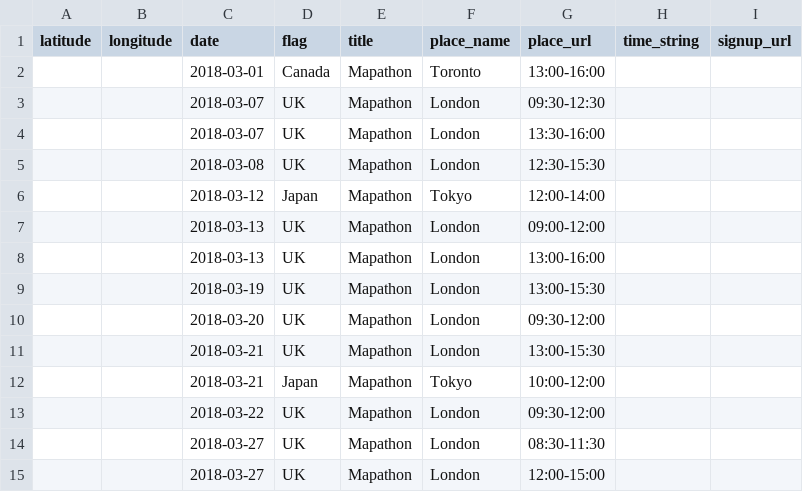
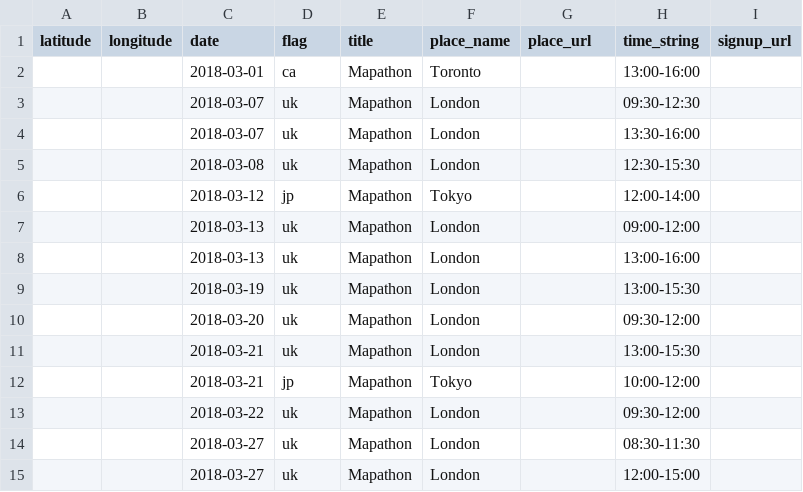
Before and after one commit to MissingMaps/partners, a CSV file: app/_data/salesforce/events.csv, drawn as a sheet.

Commit message:
update salesforce events

```diff
--- a/app/_data/salesforce/events.csv
+++ b/app/_data/salesforce/events.csv
@@ -1,15 +1,15 @@
 latitude,longitude,date,flag,title,place_name,place_url,time_string,signup_url
-,,2018-03-01,Canada,Mapathon,Toronto,13:00-16:00
-,,2018-03-07,UK,Mapathon,London,09:30-12:30
-,,2018-03-07,UK,Mapathon,London,13:30-16:00
-,,2018-03-08,UK,Mapathon,London,12:30-15:30
-,,2018-03-12,Japan,Mapathon,Tokyo,12:00-14:00
-,,2018-03-13,UK,Mapathon,London,09:00-12:00
-,,2018-03-13,UK,Mapathon,London,13:00-16:00
-,,2018-03-19,UK,Mapathon,London,13:00-15:30
-,,2018-03-20,UK,Mapathon,London,09:30-12:00
-,,2018-03-21,UK,Mapathon,London,13:00-15:30
-,,2018-03-21,Japan,Mapathon,Tokyo,10:00-12:00
-,,2018-03-22,UK,Mapathon,London,09:30-12:00
-,,2018-03-27,UK,Mapathon,London,08:30-11:30
-,,2018-03-27,UK,Mapathon,London,12:00-15:00
+,,2018-03-01,ca,Mapathon,Toronto,,13:00-16:00,
+,,2018-03-07,uk,Mapathon,London,,09:30-12:30,
+,,2018-03-07,uk,Mapathon,London,,13:30-16:00,
+,,2018-03-08,uk,Mapathon,London,,12:30-15:30,
+,,2018-03-12,jp,Mapathon,Tokyo,,12:00-14:00,
+,,2018-03-13,uk,Mapathon,London,,09:00-12:00,
+,,2018-03-13,uk,Mapathon,London,,13:00-16:00,
+,,2018-03-19,uk,Mapathon,London,,13:00-15:30,
+,,2018-03-20,uk,Mapathon,London,,09:30-12:00,
+,,2018-03-21,uk,Mapathon,London,,13:00-15:30,
+,,2018-03-21,jp,Mapathon,Tokyo,,10:00-12:00,
+,,2018-03-22,uk,Mapathon,London,,09:30-12:00,
+,,2018-03-27,uk,Mapathon,London,,08:30-11:30,
+,,2018-03-27,uk,Mapathon,London,,12:00-15:00,
```
